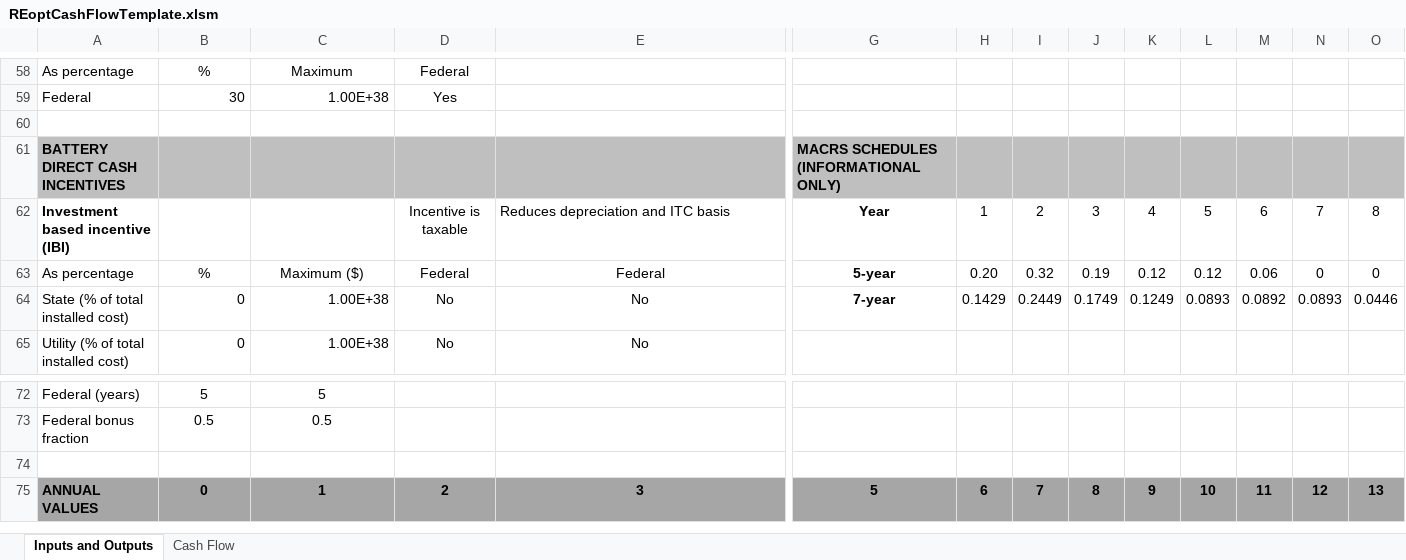
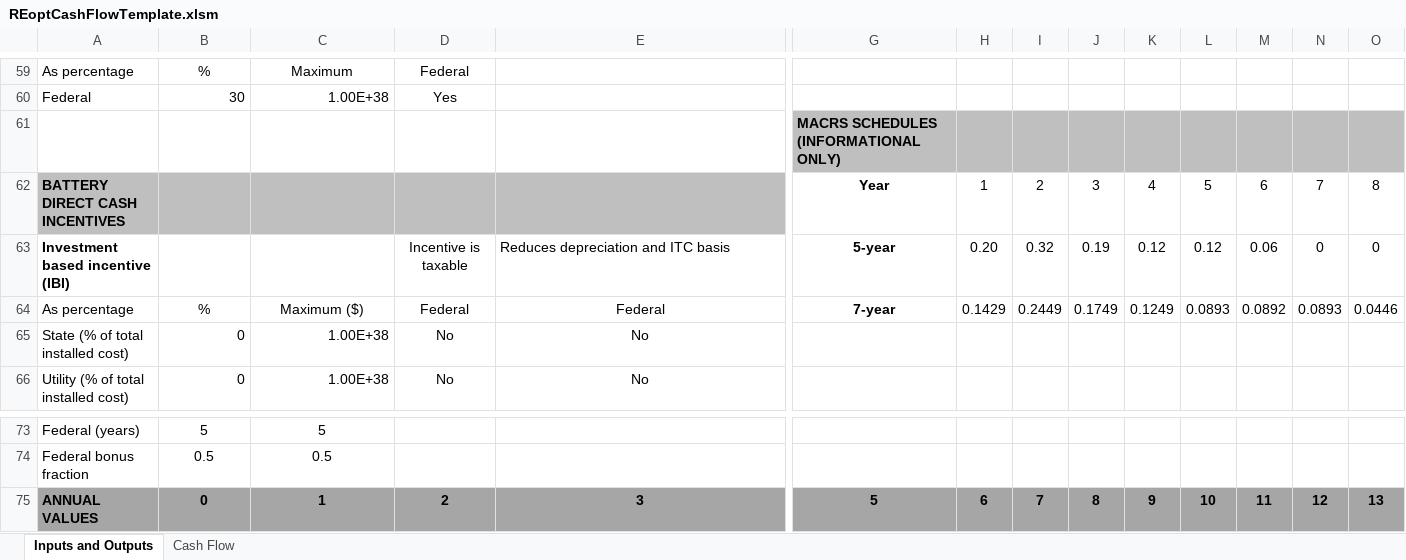
Before and after one commit to NREL/REopt_API, an Excel workbook: proforma/REoptCashFlowTemplate.xlsm, sheet Inputs and Outputs, drawn as a sheet; only a part is shown, gaps mark what is left out; values as stored, in another font and other column widths than the file's, no borders; conditional formats not drawn; removed rows and columns are numbered as before the commit, all else as after; rows hold the shown columns only; the diff covers the shown part only; the diff names each change by its address in the sheet, - before the commit and + after, or states it on an @@ line.

```diff
--- a/proforma/REoptCashFlowTemplate.xlsm (sheet Inputs and Outputs)
+++ b/proforma/REoptCashFlowTemplate.xlsm (sheet Inputs and Outputs)
-G61: (empty)
+G61: MACRS SCHEDULES (INFORMATIONAL ONLY)
-G61:O61 fill: none
+G61:O61 fill: #BFBFBF
-row 61: BATTERY DIRECT CASH INCENTIVES |  |  |  |  | MACRS SCHEDULES (INFORMATIONAL ONLY)
-A62: Investment based incentive (IBI)
+A62: BATTERY DIRECT CASH INCENTIVES
-A62:E62 fill: none
+A62:E62 fill: #BFBFBF
-D62: Incentive is taxable
+D62: (empty)
-E62: Reduces depreciation and ITC basis
+E62: (empty)
-A63: As percentage
+A63: Investment based incentive (IBI)
-A63 bold: off
+A63 bold: on
-B63: %
+B63: (empty)
-C63: Maximum ($)
+C63: (empty)
-D63: Federal
+D63: Incentive is taxable
-E63: Federal
+E63: Reduces depreciation and ITC basis
-E63 alignment: center
+E63 alignment: left
-A64: State (% of total installed cost)
+A64: As percentage
-B64: 0
+B64: %
-B64:C64 alignment: right
+B64:C64 alignment: center
-C64: 1.00E+38
+C64: Maximum ($)
-D64: No
+D64: Federal
-E64: No
+E64: Federal
+row 65: State (% of total installed cost) | 0 | 1.00E+38 | No | No
-row 74: (empty)
```
Also changed, not shown: 2 added rows, 1 removed row, 15 edited cells and cell formats elsewhere in this sheet, 4 other files.
